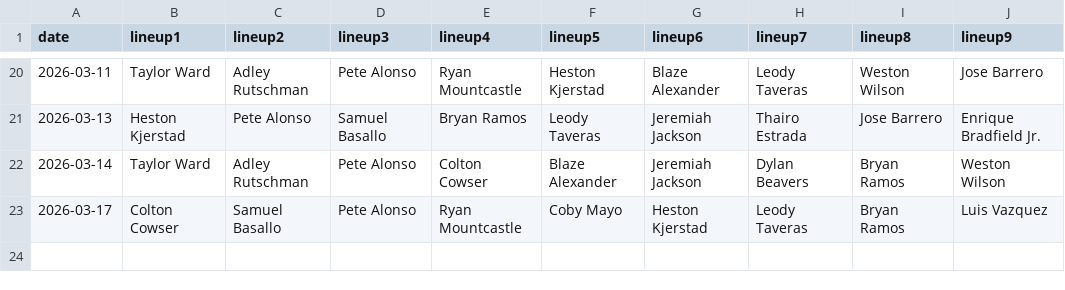
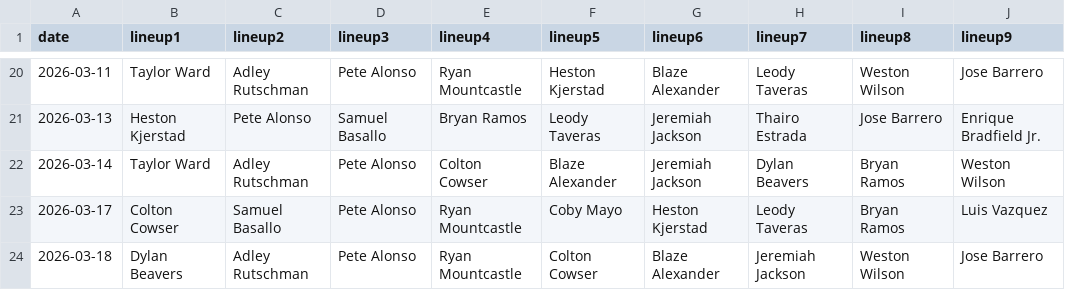
Before and after one commit to fantasy-toolz/batting-order, a CSV file: data/Preseason/2026/BAL.csv, drawn as a sheet; only a part is shown, gaps mark what is left out; the diff names each change by its address in the sheet, - before the commit and + after, or states it on an @@ line.

```diff
--- a/data/Preseason/2026/BAL.csv
+++ b/data/Preseason/2026/BAL.csv
+row 24: 2026-03-18 | Dylan Beavers | Adley Rutschman | Pete Alonso | Ryan Mountcastle | Colton Cowser | Blaze Alexander | Jeremiah Jackson | Weston Wilson | Jose Barrero
```
Also changed, not shown: data/Preseason/2026/CIN.csv, data/Preseason/2026/LAA.csv, 22 other files.
